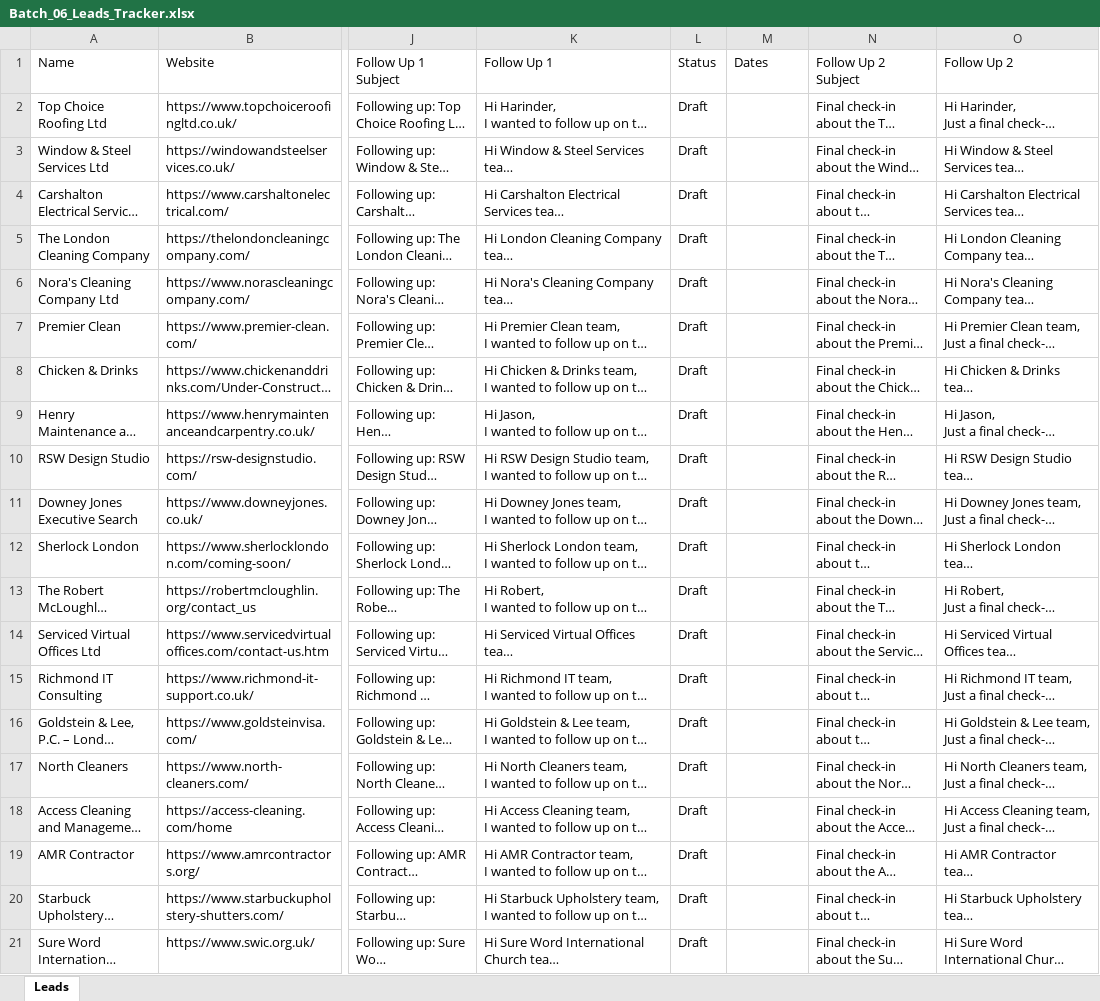
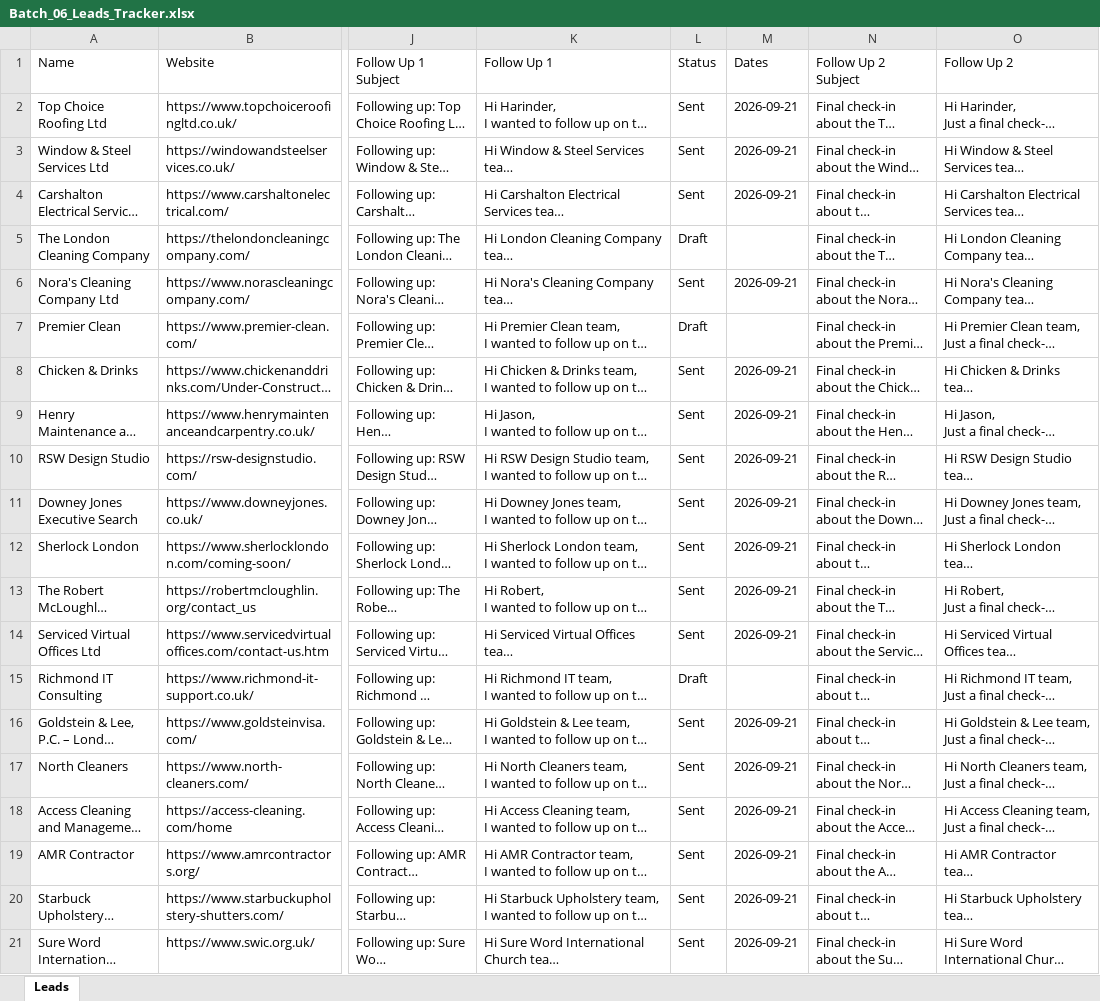
Before and after one commit to ksnirob/lead-tracker, an Excel workbook: excel/Batch_06_Leads_Tracker.xlsx, sheet Leads, drawn as a sheet; only a part is shown, gaps mark what is left out; long unchanged cells end in …; values as stored, in another font and other column widths than the file's, no borders; the diff names each change by its address in the sheet, - before the commit and + after, or states it on an @@ line.

```diff
--- a/excel/Batch_06_Leads_Tracker.xlsx (sheet Leads)
+++ b/excel/Batch_06_Leads_Tracker.xlsx (sheet Leads)
-L2:L4: Draft
+L2:L4: Sent
-M2:M4: (empty)
+M2:M4: 2026-09-21
-L6: Draft
+L6: Sent
-M6: (empty)
+M6: 2026-09-21
-L8:L14: Draft
+L8:L14: Sent
-M8:M14: (empty)
+M8:M14: 2026-09-21
-L16:L21: Draft
+L16:L21: Sent
-M16:M21: (empty)
+M16:M21: 2026-09-21
```
Also changed, not shown: excel/Batch_02_Leads_Tracker.xlsx, excel/Batch_04_Leads_Tracker.xlsx, 5 other files.
